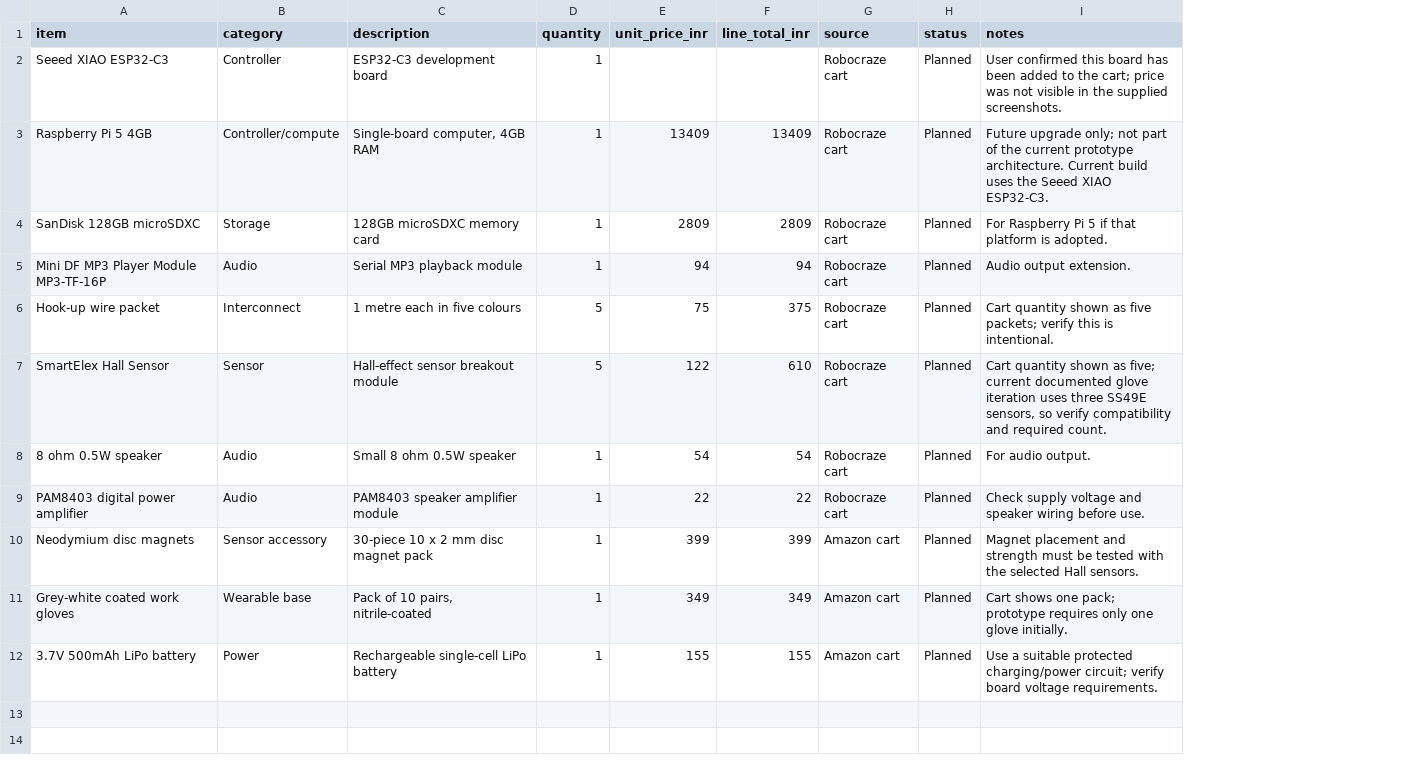
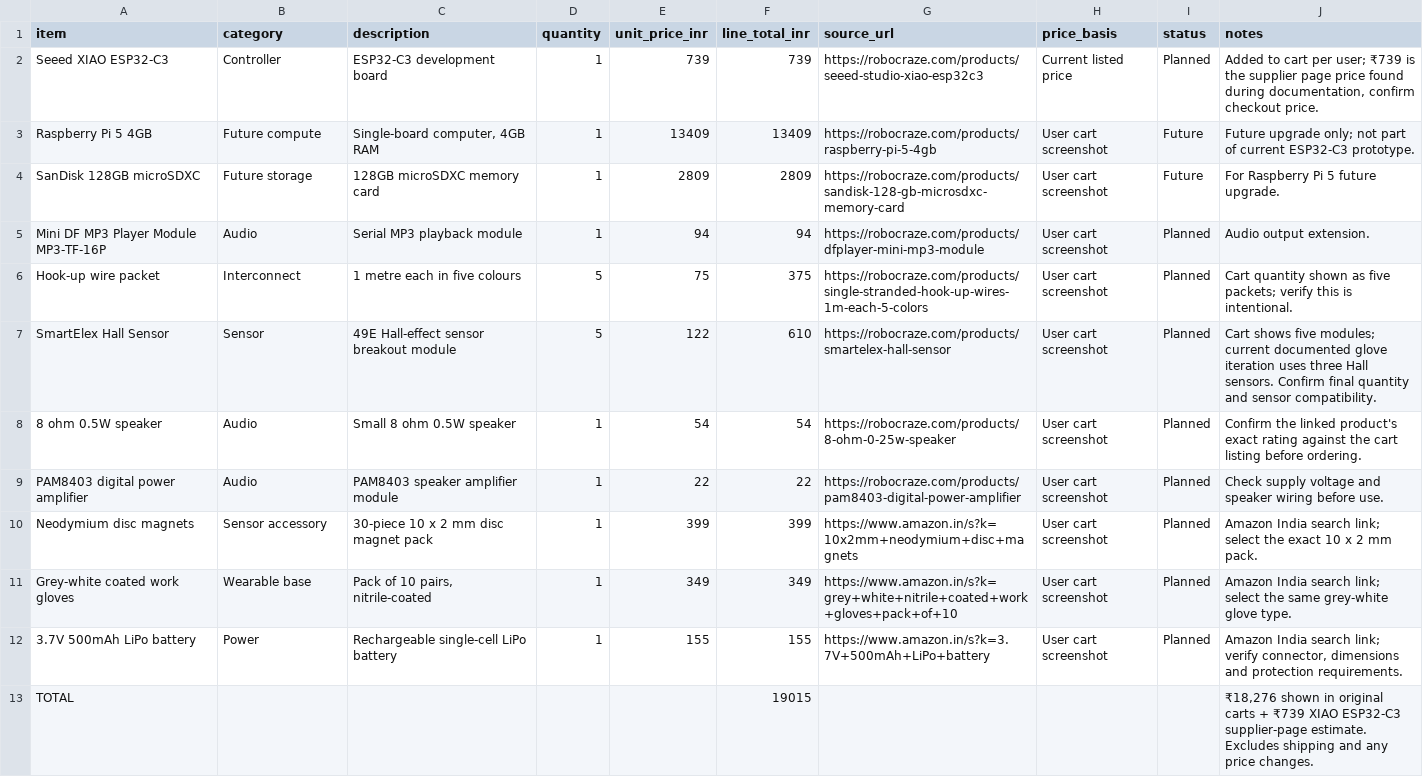
Before and after one commit to chiragjangid652/EmpowerGlove, a CSV file: BOM.csv, drawn as a sheet; removed rows and columns are numbered as before the commit, all else as after; the diff names each change by its address in the sheet, - before the commit and + after, or states it on an @@ line.

Commit message:
Add India supplier links and provisional BOM total

```diff
--- a/BOM.csv
+++ b/BOM.csv
-column G (source), rows 2-12: Robocraze cart | Robocraze cart | Robocraze cart | Robocraze cart | Robocraze cart | Robocraze cart | Robocraze cart | Robocraze cart | Amazon cart | Amazon cart | Amazon cart
+column G (source_url), rows 2-12: https://robocraze.com/products/seeed-studio-xiao-esp32c3 | https://robocraze.com/products/raspberry-pi-5-4gb | https://robocraze.com/products/sandisk-128-gb-microsdxc-memory-card | https://robocraze.com/products/dfplayer-mini-mp3-module | https://robocraze.com/products/single-stranded-hook-up-wires-1m-each-5-colors | https://robocraze.com/products/smartelex-hall-sensor | https://robocraze.com/products/8-ohm-0-25w-speaker | https://robocraze.com/products/pam8403-digital-power-amplifier | https://www.amazon.in/s?k=10x2mm+neodymium+disc+magnets | https://www.amazon.in/s?k=grey+white+nitrile+coated+work+gloves+pack+of+10 | https://www.amazon.in/s?k=3.7V+500mAh+LiPo+battery
+column H (price_basis), rows 2-12: Current listed price | User cart screenshot | User cart screenshot | User cart screenshot | User cart screenshot | User cart screenshot | User cart screenshot | User cart screenshot | User cart screenshot | User cart screenshot | User cart screenshot
-E2 (unit_price_inr): (empty)
+E2 (unit_price_inr): 739
-F2 (line_total_inr): (empty)
+F2 (line_total_inr): 739
-J2 (notes): User confirmed this board has been added to the cart; price was not visible in the supplied screenshots.
+J2 (notes): Added to cart per user; ₹739 is the supplier page price found during documentation, confirm checkout price.
-B3 (category): Controller/compute
+B3 (category): Future compute
-I3:I4 (status): Planned
+I3:I4 (status): Future
-J3 (notes): …part of the current prototype architecture. Current build uses the Seeed XIAO ESP32-C3.
+J3 (notes): …part of current ESP32-C3 prototype.
-B4 (category): Storage
+B4 (category): Future storage
-J4 (notes): For Raspberry Pi 5 if that platform is adopted.
+J4 (notes): For Raspberry Pi 5 future upgrade.
-C7 (description): Hall-effect sensor breakout module
+C7 (description): 49E Hall-effect sensor breakout module
-J7 (notes): Cart quantity shown as five; current documented glove iteration uses three SS49E sensors, so verify compatibility and required count.
+J7 (notes): Cart shows five modules; current documented glove iteration uses three Hall sensors. Confirm final quantity and sensor compatibility.
-J8 (notes): For audio output.
+J8 (notes): Confirm the linked product's exact rating against the cart listing before ordering.
-J10 (notes): Magnet placement and strength must be tested with the selected Hall sensors.
+J10 (notes): Amazon India search link; select the exact 10 x 2 mm pack.
-J11 (notes): Cart shows one pack; prototype requires only one glove initially.
+J11 (notes): Amazon India search link; select the same grey-white glove type.
-J12 (notes): Use a suitable protected charging/power circuit; verify board voltage requirements.
+J12 (notes): Amazon India search link; verify connector, dimensions and protection requirements.
+row 13: TOTAL |  |  |  |  | 19015 |  |  |  | ₹18,276 shown in original carts + ₹739 XIAO ESP32-C3 supplier-page estimate. Excludes shipping and any price changes.
```
